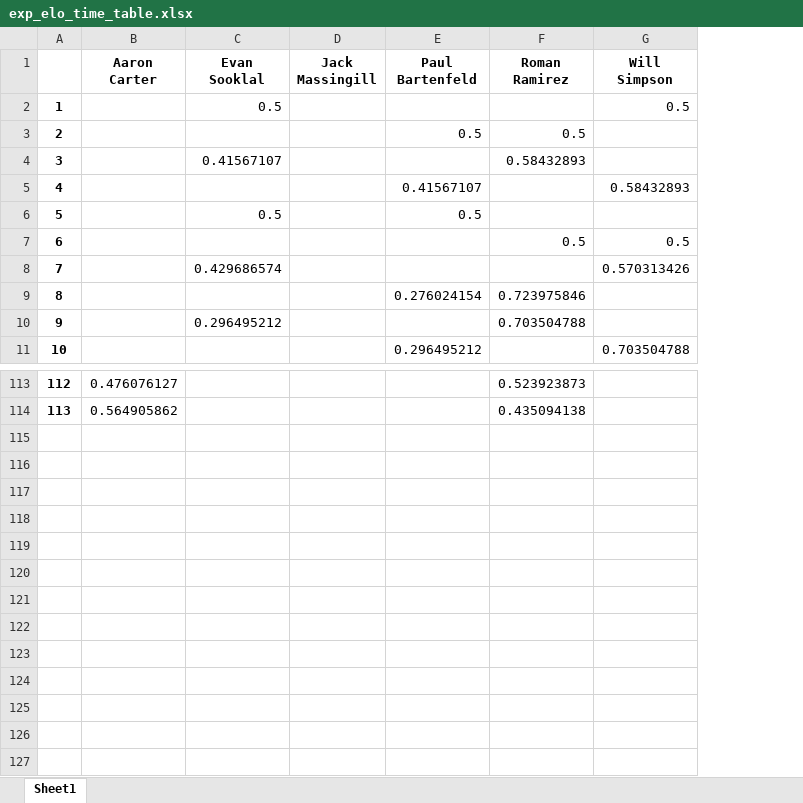
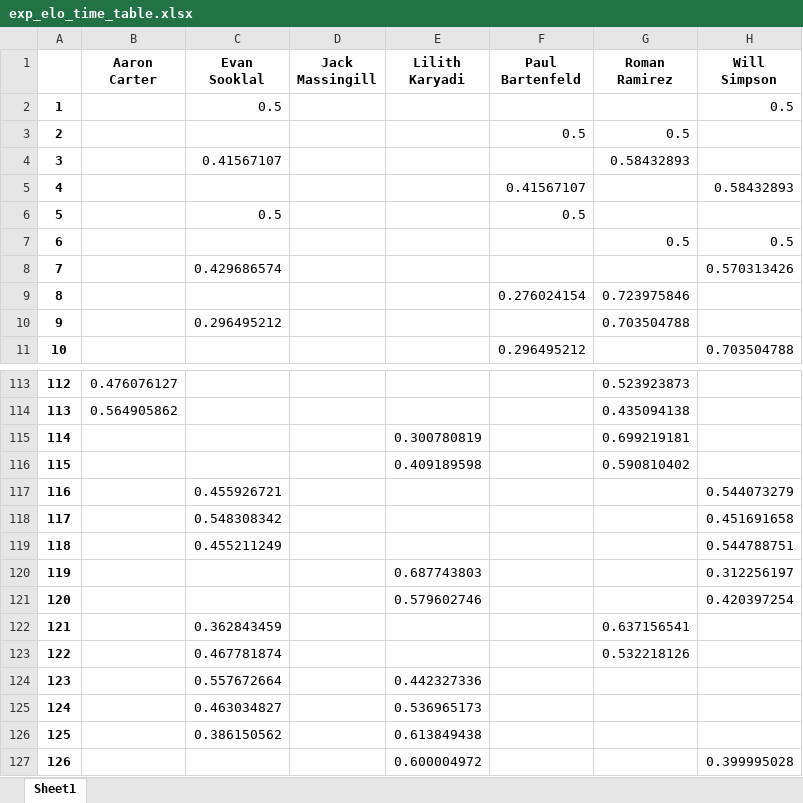
Before and after one commit to notromanramirez/dgn_showdown, an Excel workbook: exports/exp_elo_time_table.xlsx, sheet Sheet1, drawn as a sheet; only a part is shown, gaps mark what is left out; values as stored, in another font and other column widths than the file's, no borders; the diff names each change by its address in the sheet, - before the commit and + after, or states it on an @@ line.

```diff
--- a/exports/exp_elo_time_table.xlsx (sheet Sheet1)
+++ b/exports/exp_elo_time_table.xlsx (sheet Sheet1)
+column E (Lilith Karyadi), empty
+row 115: 114 |  |  |  | 0.300780819 |  | 0.699219181
+row 116: 115 |  |  |  | 0.409189598 |  | 0.590810402
+row 117: 116 |  | 0.455926721 |  |  |  |  | 0.544073279
+row 118: 117 |  | 0.548308342 |  |  |  |  | 0.451691658
+row 119: 118 |  | 0.455211249 |  |  |  |  | 0.544788751
+row 120: 119 |  |  |  | 0.687743803 |  |  | 0.312256197
+row 121: 120 |  |  |  | 0.579602746 |  |  | 0.420397254
+row 122: 121 |  | 0.362843459 |  |  |  | 0.637156541
+row 123: 122 |  | 0.467781874 |  |  |  | 0.532218126
+row 124: 123 |  | 0.557672664 |  | 0.442327336
+row 125: 124 |  | 0.463034827 |  | 0.536965173
+row 126: 125 |  | 0.386150562 |  | 0.613849438
+row 127: 126 |  |  |  | 0.600004972 |  |  | 0.399995028
```
Also changed, not shown: exports/d_elo_time_table.xlsx, exports/elo_time_table.xlsx, 9 other files.
